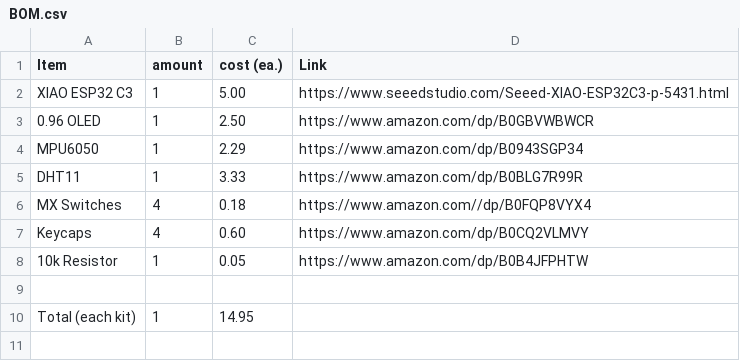
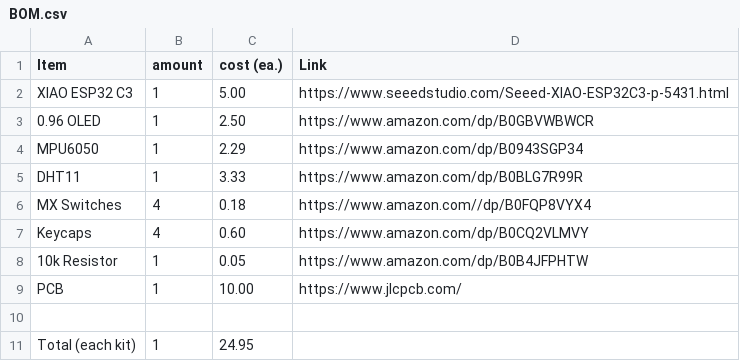
Before and after one commit to SharKingStudios/Starbie, a CSV file: BOM.csv, drawn as a sheet.

Commit message:
Updated BOM

```diff
--- a/BOM.csv
+++ b/BOM.csv
@@ -8,3 +8,4 @@ Keycaps, 4, 0.60, https://www.amazon.com/dp/B0CQ2VLMVY
 10k Resistor, 1, 0.05, https://www.amazon.com/dp/B0B4JFPHTW
+PCB,1,10.00,https://www.jlcpcb.com/
 ,,,
-Total (each kit), 1, 14.95,
+Total (each kit), 1, 24.95,
```
